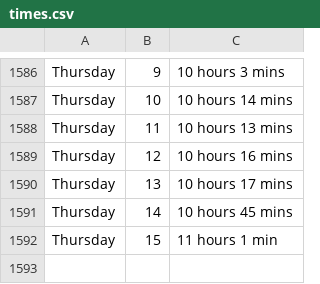
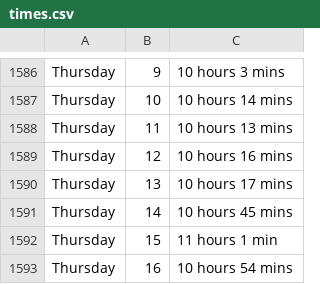
Before and after one commit to ospsy/tn, a CSV file: times.csv, drawn as a sheet; only a part is shown, gaps mark what is left out.

Commit message:
next

```diff
--- a/times.csv
+++ b/times.csv
@@ -1592 +1592,2 @@ Thursday,14,10 hours 45 mins
 Thursday,15,11 hours 1 min
+Thursday,16,10 hours 54 mins
```
